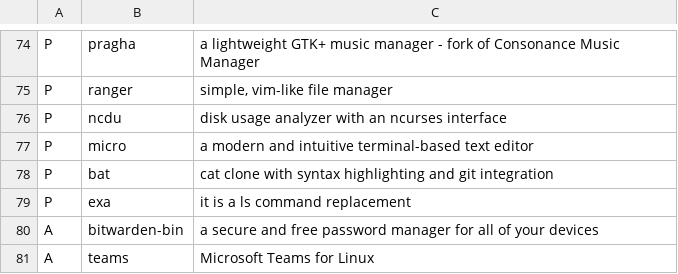
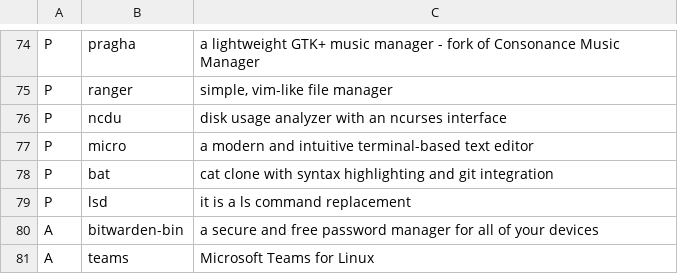
Before and after one commit to elkrien/EALIPS, a CSV file: packages.csv, drawn as a sheet; only a part is shown, gaps mark what is left out.

Commit message:
exa to lsd

```diff
--- a/packages.csv
+++ b/packages.csv
@@ -78,3 +78,3 @@ P,micro,"a modern and intuitive terminal-based text editor"
 P,bat,"cat clone with syntax highlighting and git integration"
-P,exa,"it is a ls command replacement"
+P,lsd,"it is a ls command replacement"
 A,bitwarden-bin,"a secure and free password manager for all of your devices"
```
